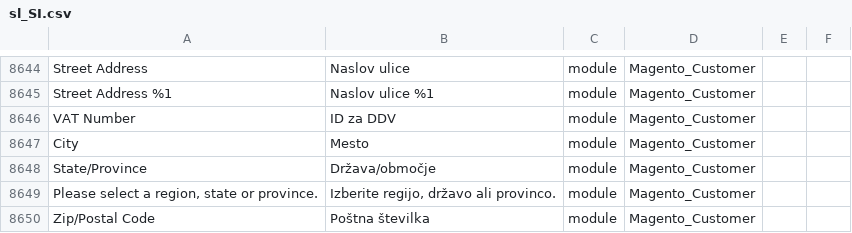
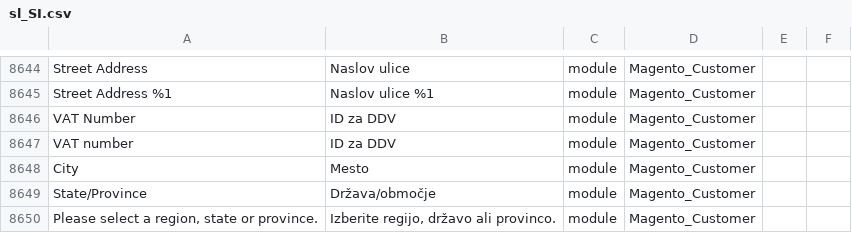
Before and after one commit to symfony-si/magento2-sl-si, a CSV file: sl_SI.csv, drawn as a sheet; only a part is shown, gaps mark what is left out; the shorter side is filled out with more unchanged rows; the diff names each change by its address in the sheet, - before the commit and + after, or states it on an @@ line.

Commit message:
Translate the 'VAT number' (lower case - number) label that is located on the shipping address form (not visible by default - has to be enabled throught magento configuration)

```diff
--- a/sl_SI.csv
+++ b/sl_SI.csv
+row 8647: VAT number | ID za DDV | module | Magento_Customer
```
